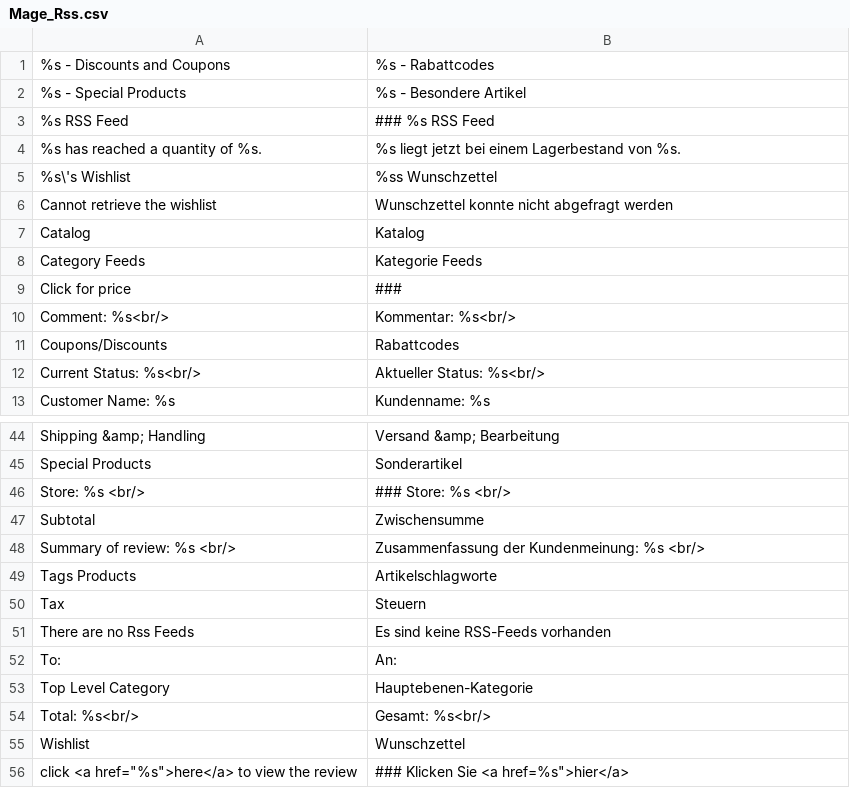
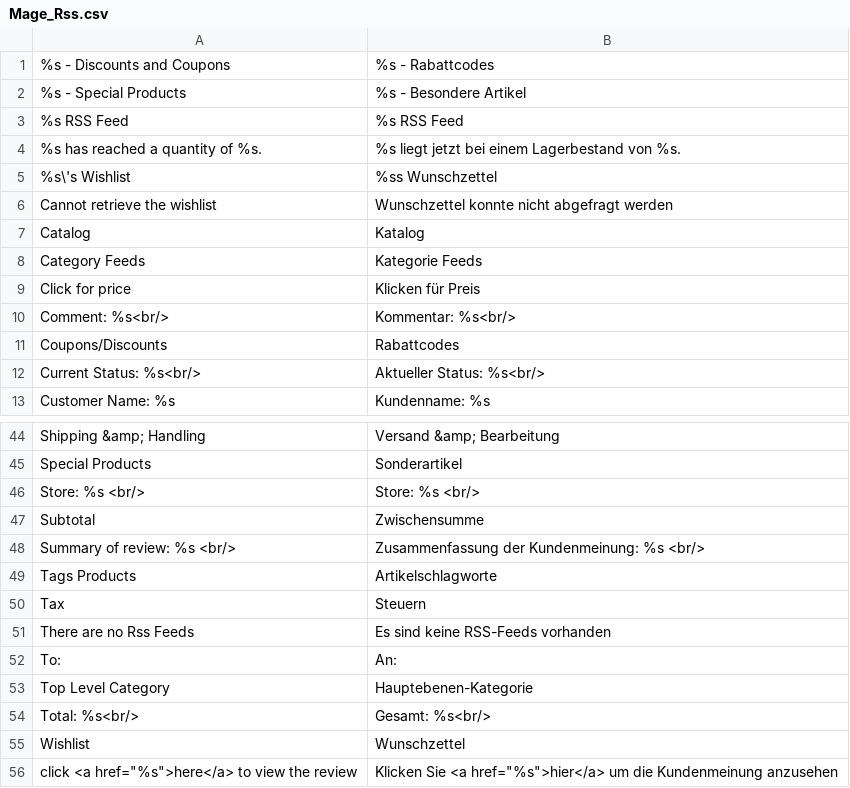
Before and after one commit to riconeitzel/German_LocalePack_de_DE, a CSV file: app/locale/de_DE/Mage_Rss.csv, drawn as a sheet; only a part is shown, gaps mark what is left out.

```diff
--- a/app/locale/de_DE/Mage_Rss.csv
+++ b/app/locale/de_DE/Mage_Rss.csv
@@ -2,3 +2,3 @@
 "%s - Special Products","%s - Besondere Artikel"
-"%s RSS Feed","### %s RSS Feed"
+"%s RSS Feed","%s RSS Feed"
 "%s has reached a quantity of %s.","%s liegt jetzt bei einem Lagerbestand von %s."
@@ -8,3 +8,3 @@
 "Category Feeds","Kategorie Feeds"
-"Click for price","###"
+"Click for price","Klicken für Preis"
 "Comment: %s<br/>","Kommentar: %s<br/>"
@@ -45,3 +45,3 @@
 "Special Products","Sonderartikel"
-"Store: %s <br/>","### Store: %s <br/>"
+"Store: %s <br/>","Store: %s <br/>"
 "Subtotal","Zwischensumme"
@@ -55,2 +55,2 @@
 "Wishlist","Wunschzettel"
-"click <a href=""%s"">here</a> to view the review","### Klicken Sie <a href=%s"">hier</a>"
+"click <a href=""%s"">here</a> to view the review","Klicken Sie <a href=""%s"">hier</a> um die Kundenmeinung anzusehen"
```
Also changed, not shown: app/locale/de_DE/Mage_Reports.csv, app/locale/de_DE/Mage_Shipping.csv, 13 other files.
